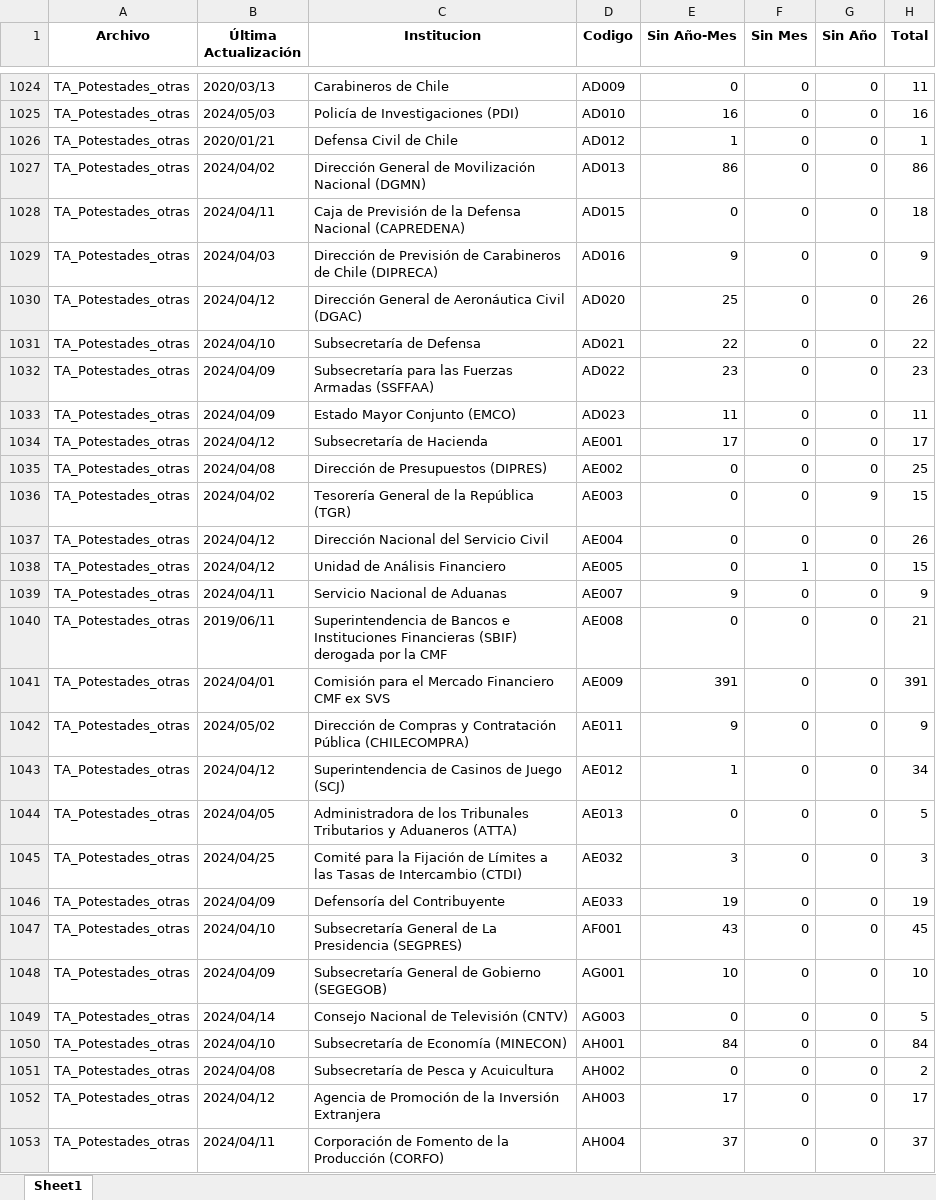
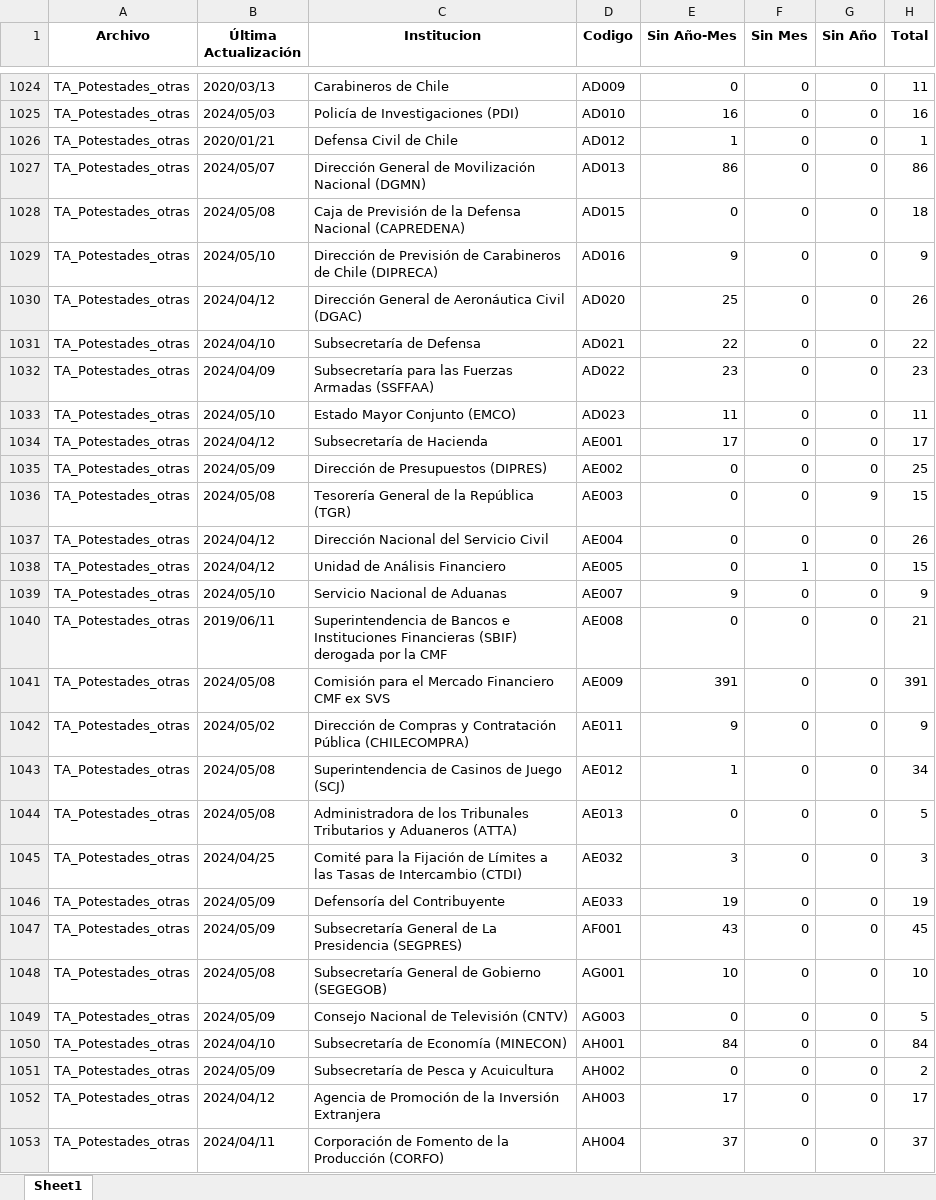
Before and after one commit to Sud-Austral/action_transparencia, an Excel workbook: consolidado_historico.xlsx, sheet Sheet1, drawn as a sheet; only a part is shown, gaps mark what is left out; values as stored, in another font and other column widths than the file's, no borders; the diff covers the shown part only; the diff names each change by its address in the sheet, - before the commit and + after, or states it on an @@ line.

```diff
--- a/consolidado_historico.xlsx (sheet Sheet1)
+++ b/consolidado_historico.xlsx (sheet Sheet1)
-B1027 (Última Actualización): 2024/04/02
+B1027 (Última Actualización): 2024/05/07
-B1028 (Última Actualización): 2024/04/11
+B1028 (Última Actualización): 2024/05/08
-B1029 (Última Actualización): 2024/04/03
+B1029 (Última Actualización): 2024/05/10
-B1033 (Última Actualización): 2024/04/09
+B1033 (Última Actualización): 2024/05/10
-B1035 (Última Actualización): 2024/04/08
+B1035 (Última Actualización): 2024/05/09
-B1036 (Última Actualización): 2024/04/02
+B1036 (Última Actualización): 2024/05/08
-B1039 (Última Actualización): 2024/04/11
+B1039 (Última Actualización): 2024/05/10
-B1041 (Última Actualización): 2024/04/01
+B1041 (Última Actualización): 2024/05/08
-B1043 (Última Actualización): 2024/04/12
+B1043 (Última Actualización): 2024/05/08
-B1044 (Última Actualización): 2024/04/05
+B1044 (Última Actualización): 2024/05/08
-B1046 (Última Actualización): 2024/04/09
+B1046 (Última Actualización): 2024/05/09
-B1047 (Última Actualización): 2024/04/10
+B1047 (Última Actualización): 2024/05/09
-B1048 (Última Actualización): 2024/04/09
+B1048 (Última Actualización): 2024/05/08
-B1049 (Última Actualización): 2024/04/14
+B1049 (Última Actualización): 2024/05/09
-B1051 (Última Actualización): 2024/04/08
+B1051 (Última Actualización): 2024/05/09
```
Also changed, not shown: 9 added rows and 485 edited cells elsewhere in this sheet, consolidado2.xlsx, consolidado3.xlsx, 27 other files.
